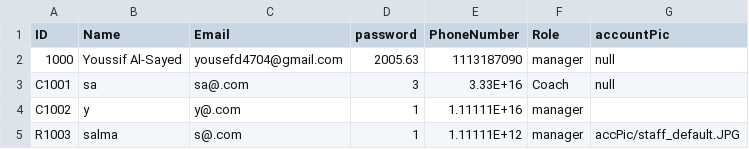
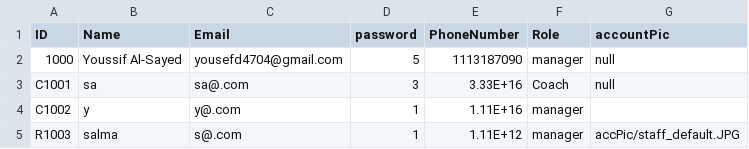
Before and after one commit to YoussifS14/GymAndPadel_management_system, a CSV file: Project_Code/Data/staffData.csv, drawn as a sheet.

```diff
--- a/Project_Code/Data/staffData.csv
+++ b/Project_Code/Data/staffData.csv
@@ -1,5 +1,5 @@
 ID,Name,Email,password, PhoneNumber,Role,accountPic
-1000,Youssif Al-Sayed,yousefd4704@gmail.com,2005.63,1113187090,manager,null
+1000,Youssif Al-Sayed,yousefd4704@gmail.com,5,1113187090,manager,null
 C1001,sa,sa@.com,3,3.33E+16,Coach,null
-C1002,y,y@.com,1,1.11111E+16,manager,
-R1003,salma,s@.com,1,1.11111E+12,manager,accPic/staff_default.JPG
+C1002,y,y@.com,1,1.11E+16,manager,
+R1003,salma,s@.com,1,1.11E+12,manager,accPic/staff_default.JPG
```
Also changed, not shown: 3 other files.
